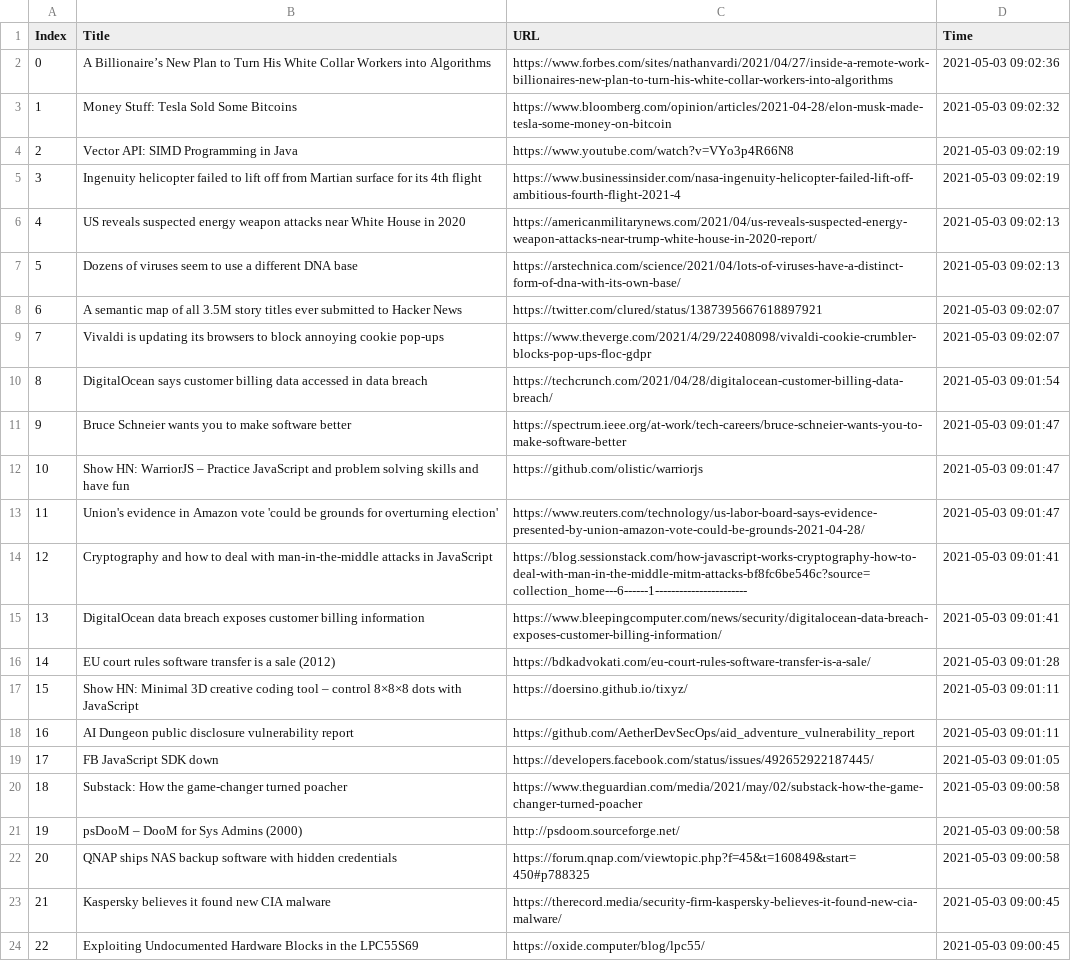
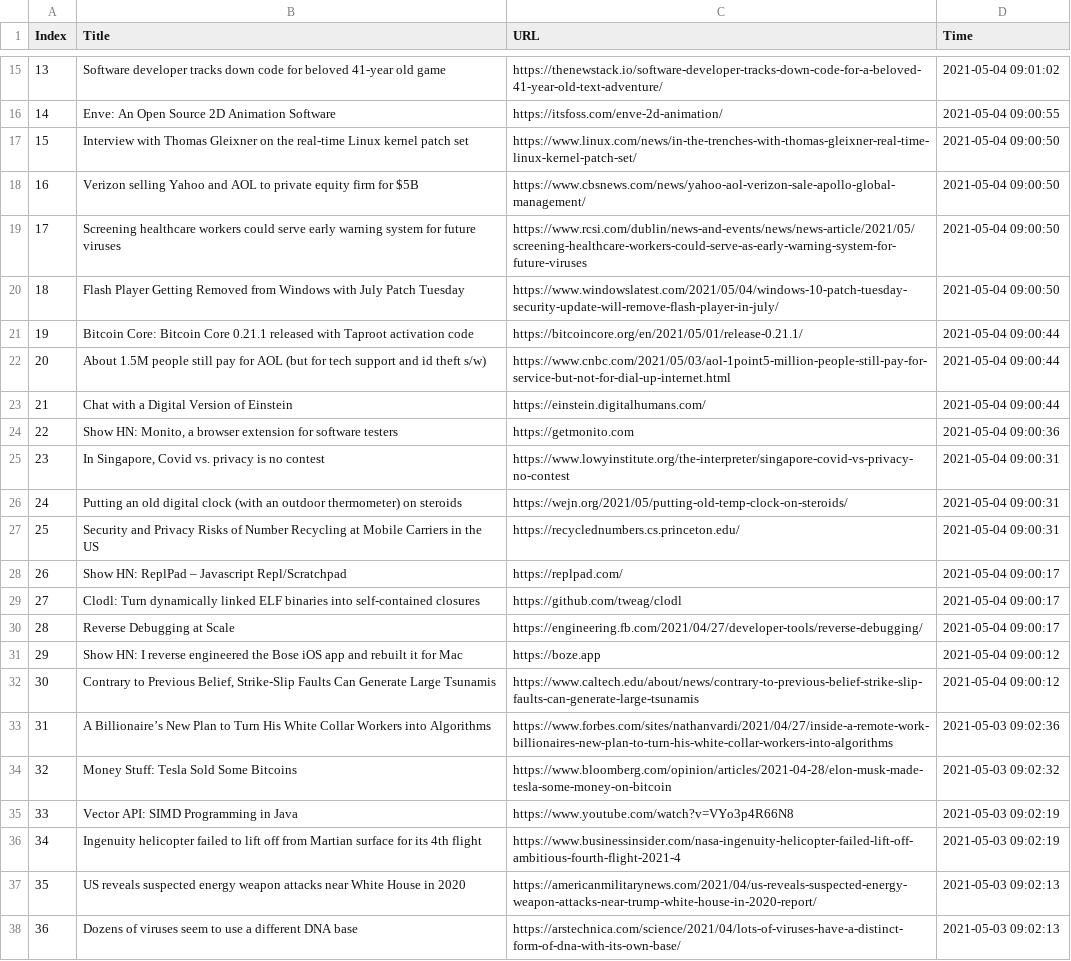
Before and after one commit to seitlab/seitlab.github.io, a CSV file: data/security_title_url.csv, drawn as a sheet; only a part is shown, gaps mark what is left out; the shorter side is filled out with more unchanged rows; addresses are those after the commit; the diff covers the shown part only; the diff names each change by its address in the sheet, - before the commit and + after, or states it on an @@ line.

```diff
--- a/data/security_title_url.csv
+++ b/data/security_title_url.csv
+row 15: 13 | Software developer tracks down code for beloved 41-year old game | https://thenewstack.io/software-developer-tracks-down-code-for-a-beloved-41-year-old-text-adventure/ | 2021-05-04 09:01:02
+row 16: 14 | Enve: An Open Source 2D Animation Software | https://itsfoss.com/enve-2d-animation/ | 2021-05-04 09:00:55
+row 17: 15 | Interview with Thomas Gleixner on the real-time Linux kernel patch set | https://www.linux.com/news/in-the-trenches-with-thomas-gleixner-real-time-linux-kernel-patch-set/ | 2021-05-04 09:00:50
+row 18: 16 | Verizon selling Yahoo and AOL to private equity firm for $5B | https://www.cbsnews.com/news/yahoo-aol-verizon-sale-apollo-global-management/ | 2021-05-04 09:00:50
+row 19: 17 | Screening healthcare workers could serve early warning system for future viruses | https://www.rcsi.com/dublin/news-and-events/news/news-article/2021/05/screening-healthcare-workers-could-serve-as-early-warning-system-for-future-viruses | 2021-05-04 09:00:50
+row 20: 18 | Flash Player Getting Removed from Windows with July Patch Tuesday | https://www.windowslatest.com/2021/05/04/windows-10-patch-tuesday-security-update-will-remove-flash-player-in-july/ | 2021-05-04 09:00:50
+row 21: 19 | Bitcoin Core: Bitcoin Core 0.21.1 released with Taproot activation code | https://bitcoincore.org/en/2021/05/01/release-0.21.1/ | 2021-05-04 09:00:44
+row 22: 20 | About 1.5M people still pay for AOL (but for tech support and id theft s/w) | https://www.cnbc.com/2021/05/03/aol-1point5-million-people-still-pay-for-service-but-not-for-dial-up-internet.html | 2021-05-04 09:00:44
+row 23: 21 | Chat with a Digital Version of Einstein | https://einstein.digitalhumans.com/ | 2021-05-04 09:00:44
+row 24: 22 | Show HN: Monito, a browser extension for software testers | https://getmonito.com | 2021-05-04 09:00:36
+row 25: 23 | In Singapore, Covid vs. privacy is no contest | https://www.lowyinstitute.org/the-interpreter/singapore-covid-vs-privacy-no-contest | 2021-05-04 09:00:31
+row 26: 24 | Putting an old digital clock (with an outdoor thermometer) on steroids | https://wejn.org/2021/05/putting-old-temp-clock-on-steroids/ | 2021-05-04 09:00:31
+row 27: 25 | Security and Privacy Risks of Number Recycling at Mobile Carriers in the US | https://recyclednumbers.cs.princeton.edu/ | 2021-05-04 09:00:31
+row 28: 26 | Show HN: ReplPad – Javascript Repl/Scratchpad | https://replpad.com/ | 2021-05-04 09:00:17
+row 29: 27 | Clodl: Turn dynamically linked ELF binaries into self-contained closures | https://github.com/tweag/clodl | 2021-05-04 09:00:17
+row 30: 28 | Reverse Debugging at Scale | https://engineering.fb.com/2021/04/27/developer-tools/reverse-debugging/ | 2021-05-04 09:00:17
+row 31: 29 | Show HN: I reverse engineered the Bose iOS app and rebuilt it for Mac | https://boze.app | 2021-05-04 09:00:12
+row 32: 30 | Contrary to Previous Belief, Strike-Slip Faults Can Generate Large Tsunamis | https://www.caltech.edu/about/news/contrary-to-previous-belief-strike-slip-faults-can-generate-large-tsunamis | 2021-05-04 09:00:12
@@ column A (Index) renumbered from row 33 down @@
```
Also changed, not shown: 13 added rows elsewhere in this file, data/ai_title_url.csv, data/blockchain_title_url.csv, 1 other file.
